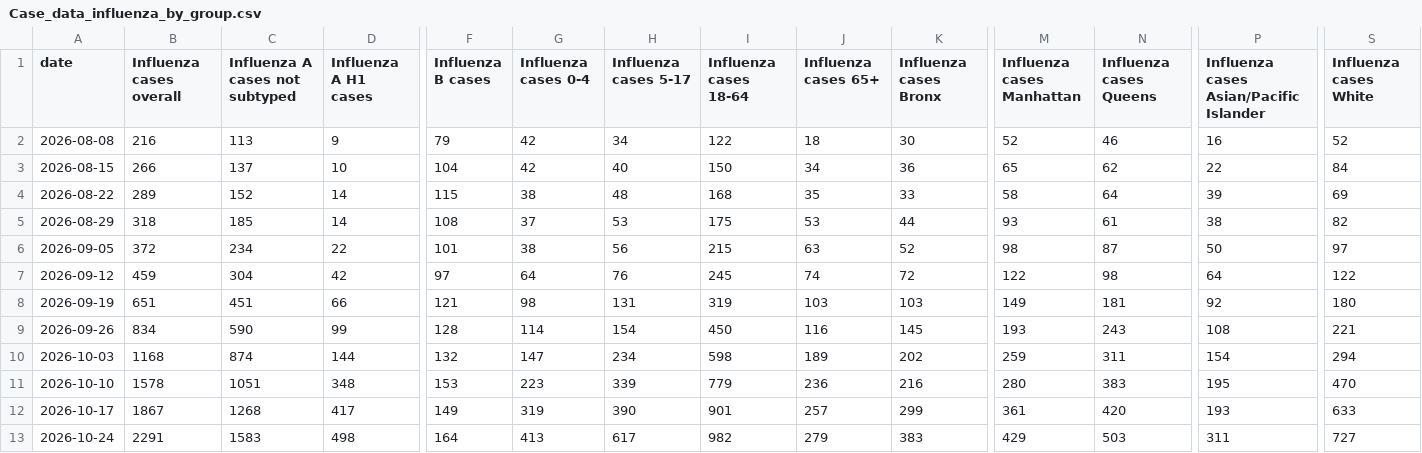
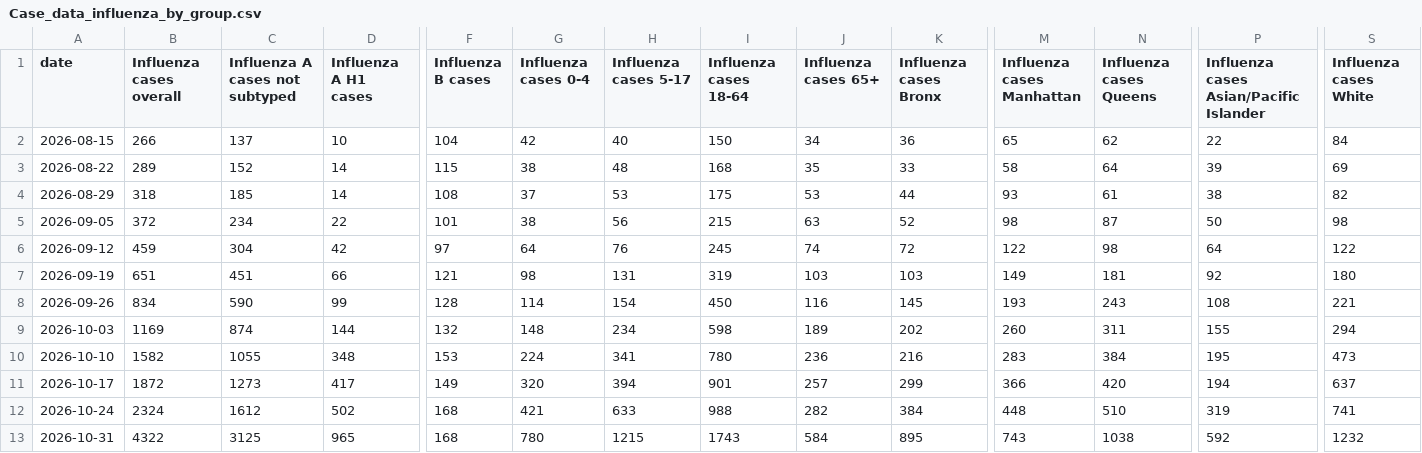
Before and after one commit to nychealth/respiratory-illness-data, a CSV file: data/Case_data_influenza_by_group.csv, drawn as a sheet; only a part is shown, gaps mark what is left out; removed rows and columns are numbered as before the commit, all else as after; rows hold the shown columns only; the diff covers the shown part only; the diff names each change by its address in the sheet, - before the commit and + after, or states it on an @@ line.

```diff
--- a/data/Case_data_influenza_by_group.csv
+++ b/data/Case_data_influenza_by_group.csv
-row 2: 2026-08-08 | 216 | 113 | 9 | 79 | 42 | 34 | 122 | 18 | 30 | 52 | 46 | 16 | 52
-S5 (Influenza cases White): 97
+S5 (Influenza cases White): 98
-B9 (Influenza cases overall): 1168
+B9 (Influenza cases overall): 1169
-G9 (Influenza cases 0-4): 147
+G9 (Influenza cases 0-4): 148
-M9 (Influenza cases Manhattan): 259
+M9 (Influenza cases Manhattan): 260
-P9: 154
+P9: 155
-B10 (Influenza cases overall): 1578
+B10 (Influenza cases overall): 1582
-C10 (Influenza A cases not subtyped): 1051
+C10 (Influenza A cases not subtyped): 1055
-G10 (Influenza cases 0-4): 223
+G10 (Influenza cases 0-4): 224
-H10 (Influenza cases 5-17): 339
+H10 (Influenza cases 5-17): 341
-I10 (Influenza cases 18-64): 779
+I10 (Influenza cases 18-64): 780
-M10 (Influenza cases Manhattan): 280
+M10 (Influenza cases Manhattan): 283
-N10 (Influenza cases Queens): 383
+N10 (Influenza cases Queens): 384
-S10 (Influenza cases White): 470
+S10 (Influenza cases White): 473
-B11 (Influenza cases overall): 1867
+B11 (Influenza cases overall): 1872
-C11 (Influenza A cases not subtyped): 1268
+C11 (Influenza A cases not subtyped): 1273
-G11 (Influenza cases 0-4): 319
+G11 (Influenza cases 0-4): 320
-H11 (Influenza cases 5-17): 390
+H11 (Influenza cases 5-17): 394
-M11 (Influenza cases Manhattan): 361
+M11 (Influenza cases Manhattan): 366
-P11: 193
+P11: 194
-S11 (Influenza cases White): 633
+S11 (Influenza cases White): 637
-B12 (Influenza cases overall): 2291
+B12 (Influenza cases overall): 2324
-C12 (Influenza A cases not subtyped): 1583
+C12 (Influenza A cases not subtyped): 1612
-D12 (Influenza A H1 cases): 498
+D12 (Influenza A H1 cases): 502
-F12 (Influenza B cases): 164
+F12 (Influenza B cases): 168
-G12 (Influenza cases 0-4): 413
+G12 (Influenza cases 0-4): 421
-H12 (Influenza cases 5-17): 617
+H12 (Influenza cases 5-17): 633
-I12 (Influenza cases 18-64): 982
+I12 (Influenza cases 18-64): 988
-J12 (Influenza cases 65+): 279
+J12 (Influenza cases 65+): 282
-K12 (Influenza cases Bronx): 383
+K12 (Influenza cases Bronx): 384
-M12 (Influenza cases Manhattan): 429
+M12 (Influenza cases Manhattan): 448
-N12 (Influenza cases Queens): 503
+N12 (Influenza cases Queens): 510
-P12: 311
+P12: 319
-S12 (Influenza cases White): 727
+S12 (Influenza cases White): 741
+row 13: 2026-10-31 | 4322 | 3125 | 965 | 168 | 780 | 1215 | 1743 | 584 | 895 | 743 | 1038 | 592 | 1232
```
Also changed, not shown: 3 edited cells elsewhere in this file, data/Case_data_COVID-19.csv, data/OpenData_NYC_Respiratory_Illness_Data.csv, 13 other files.
